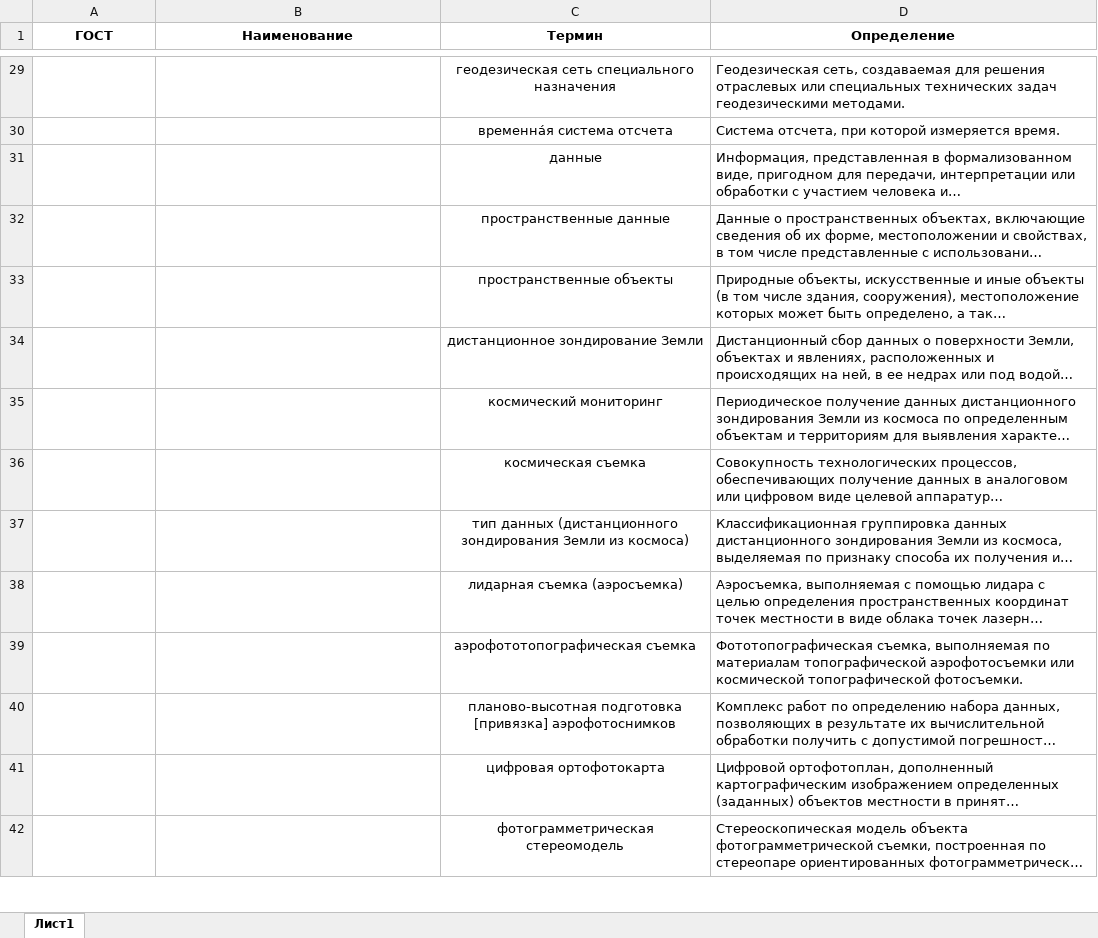
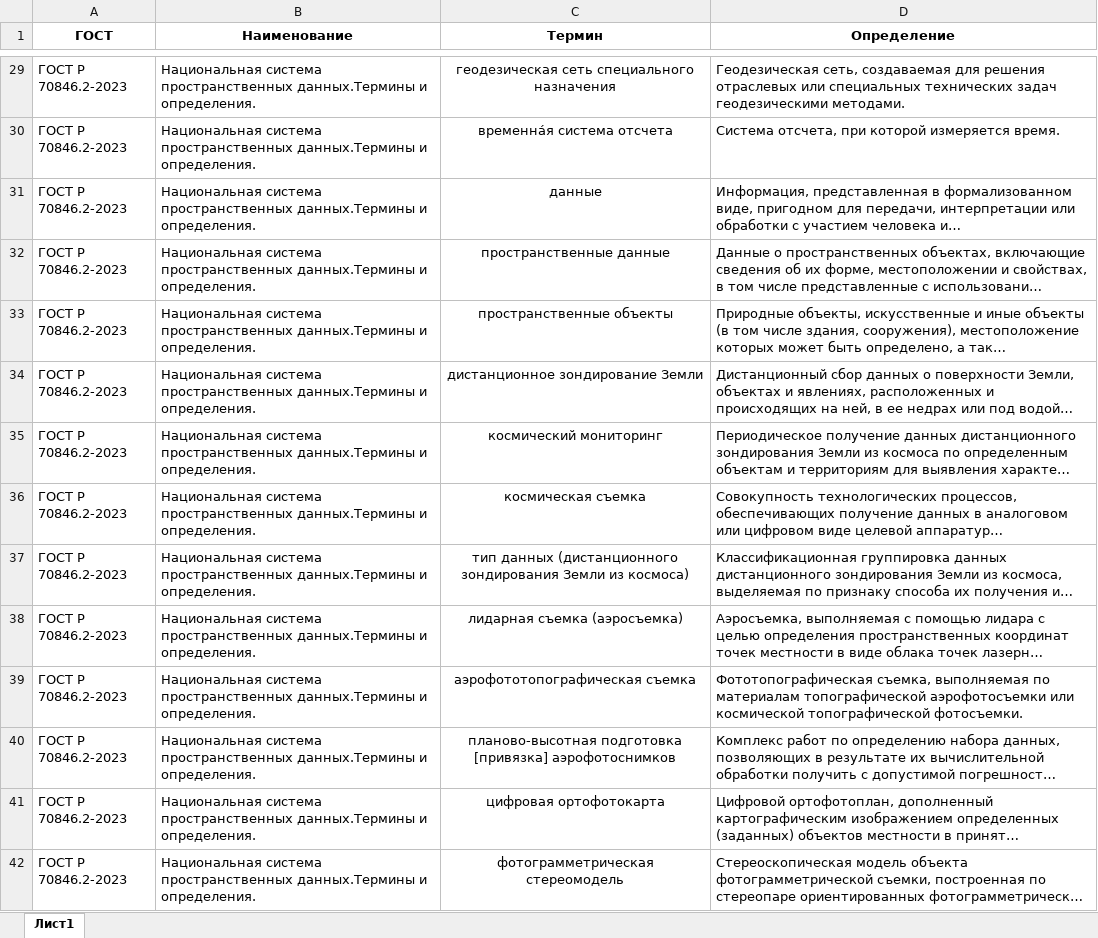
Before and after one commit to DinRazar/-graduation-project, an Excel workbook: terms.xlsx, sheet Лист1, drawn as a sheet; only a part is shown, gaps mark what is left out; long unchanged cells end in …; values as stored, in another font and other column widths than the file's, no borders; the diff covers the shown part only; the diff names each change by its address in the sheet, - before the commit and + after, or states it on an @@ line.

```diff
--- a/terms.xlsx (sheet Лист1)
+++ b/terms.xlsx (sheet Лист1)
-A29:A42 (ГОСТ): (empty)
+A29:A42 (ГОСТ): ГОСТ Р 70846.2-2023
-B29:B42 (Наименование): (empty)
+B29:B42 (Наименование): Национальная система пространственных данных.Термины и определения.
```
Also changed, not shown: 214 edited cells, cell formats and merged cells elsewhere in this sheet, 5 other files.
